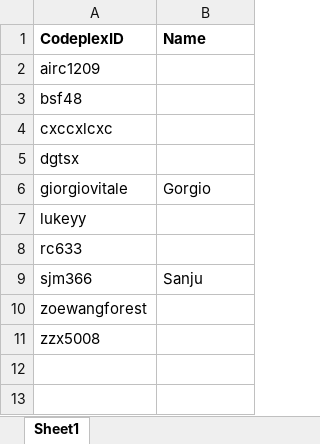
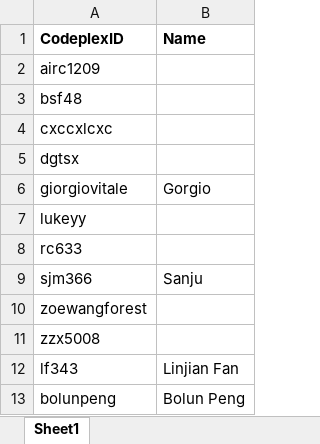
Before and after one commit to cbshiles/KALX-libfms, an Excel workbook: users.xlsx, sheet Sheet1, drawn as a sheet; values as stored, in another font and other column widths than the file's, no borders; the diff names each change by its address in the sheet, - before the commit and + after, or states it on an @@ line.

```diff
--- a/users.xlsx (sheet Sheet1)
+++ b/users.xlsx (sheet Sheet1)
+row 12: lf343 | Linjian Fan
+row 13: bolunpeng | Bolun Peng
```
Also changed, not shown: 11 other files.
